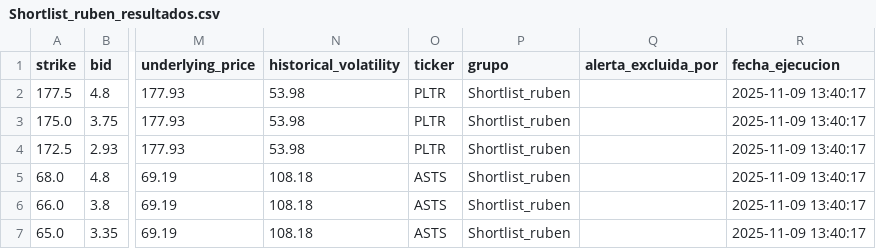
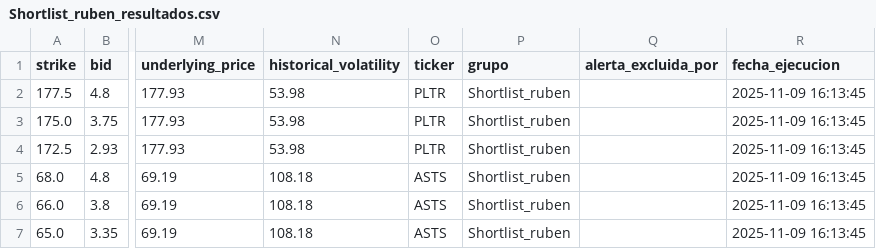
Before and after one commit to rubenm1906/short-put-openai, a CSV file: storage/Shortlist_ruben_resultados.csv, drawn as a sheet; only a part is shown, gaps mark what is left out; the diff names each change by its address in the sheet, - before the commit and + after, or states it on an @@ line.

```diff
--- a/storage/Shortlist_ruben_resultados.csv
+++ b/storage/Shortlist_ruben_resultados.csv
-R2:R7 (fecha_ejecucion): 2025-11-09 13:40:17
+R2:R7 (fecha_ejecucion): 2025-11-09 16:13:45
```
Also changed, not shown: storage/7_Magnificas_resultados.csv, storage/Top 10 Nasdap_resultados.csv, 11 other files.
